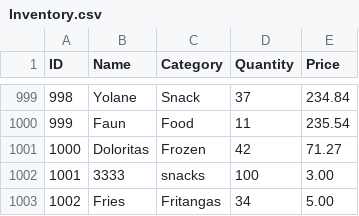
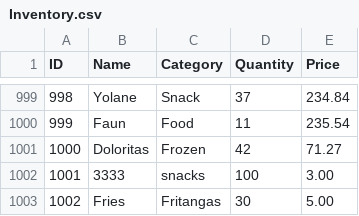
Before and after one commit to Shermanico/Cnturion, a CSV file: data/Inventory.csv, drawn as a sheet; only a part is shown, gaps mark what is left out.

```diff
--- a/data/Inventory.csv
+++ b/data/Inventory.csv
@@ -1002,2 +1002,2 @@ ID, Name, Category, Quantity, Price
 1001, 3333, snacks, 100, 3.00
-1002, Fries, Fritangas, 34, 5.00
+1002, Fries, Fritangas, 30, 5.00
```
Also changed, not shown: 9 other files.
